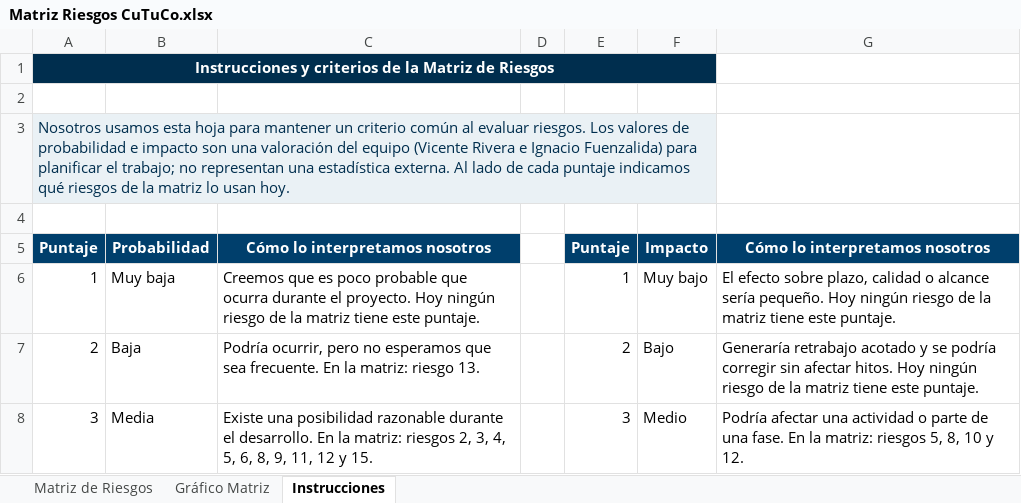
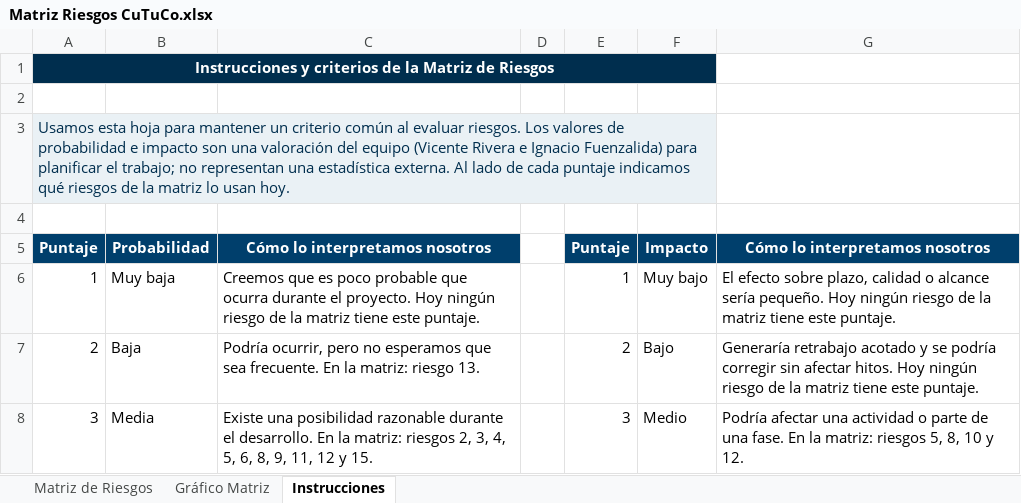
Before and after one commit to VichRo2005/cultiva_tu_compra, an Excel workbook: Fase 2/Evidencias Proyecto/Evidencias de Documentación/Matriz Riesgos CuTuCo.xlsx, sheet Instrucciones, drawn as a sheet; only a part is shown; values as stored, in another font and other column widths than the file's, no borders; the diff names each change by its address in the sheet, - before the commit and + after, or states it on an @@ line.

```diff
--- a/Fase 2/Evidencias Proyecto/Evidencias de Documentación/Matriz Riesgos CuTuCo.xlsx (sheet Instrucciones)
+++ b/Fase 2/Evidencias Proyecto/Evidencias de Documentación/Matriz Riesgos CuTuCo.xlsx (sheet Instrucciones)
-A3: Nosotros usamos esta hoja…
+A3: Usamos esta hoja…
```
Also changed, not shown: sheet Matriz de Riesgos, sheet Gráfico Matriz, Fase 2/Evidencias Proyecto/Evidencias de Documentación/Carta Gantt CuTuCo.xlsx, Fase 2/Evidencias Proyecto/Evidencias de Documentación/EDT CuTuCo.xlsx, 8 other files.
